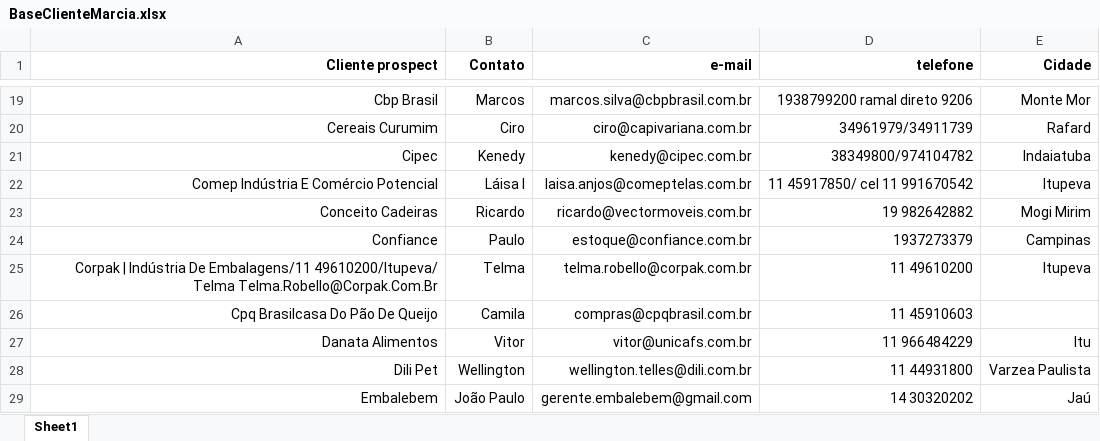
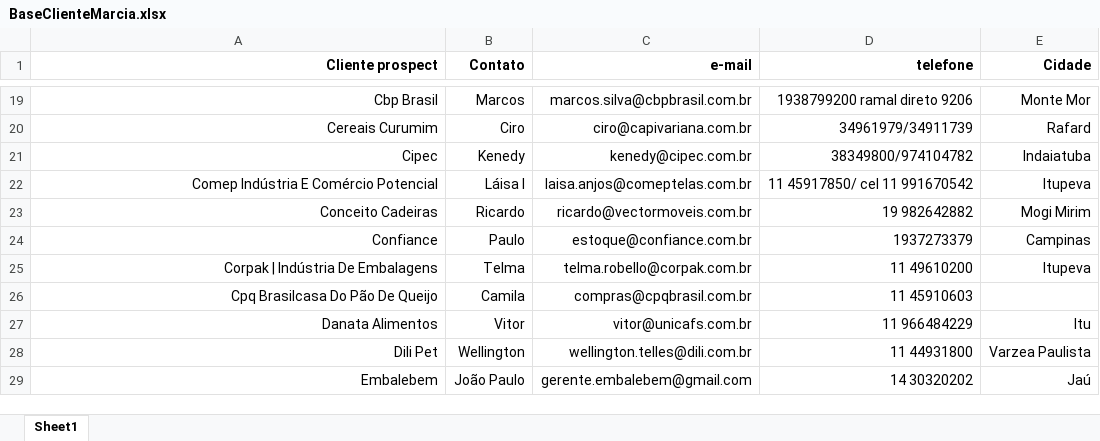
Before and after one commit to RenatoAsteri0/AutomacaoEmailMae, an Excel workbook: BaseClienteMarcia.xlsx, sheet Sheet1, drawn as a sheet; only a part is shown, gaps mark what is left out; values as stored, in another font and other column widths than the file's, no borders; the diff names each change by its address in the sheet, - before the commit and + after, or states it on an @@ line.

```diff
--- a/BaseClienteMarcia.xlsx (sheet Sheet1)
+++ b/BaseClienteMarcia.xlsx (sheet Sheet1)
-A25 (Cliente prospect): …Indústria De Embalagens/11 49610200/Itupeva/ Telma Telma.Robello@Corpak.Com.Br
+A25 (Cliente prospect): …Indústria De Embalagens
```
Also changed, not shown: 8 other files.
